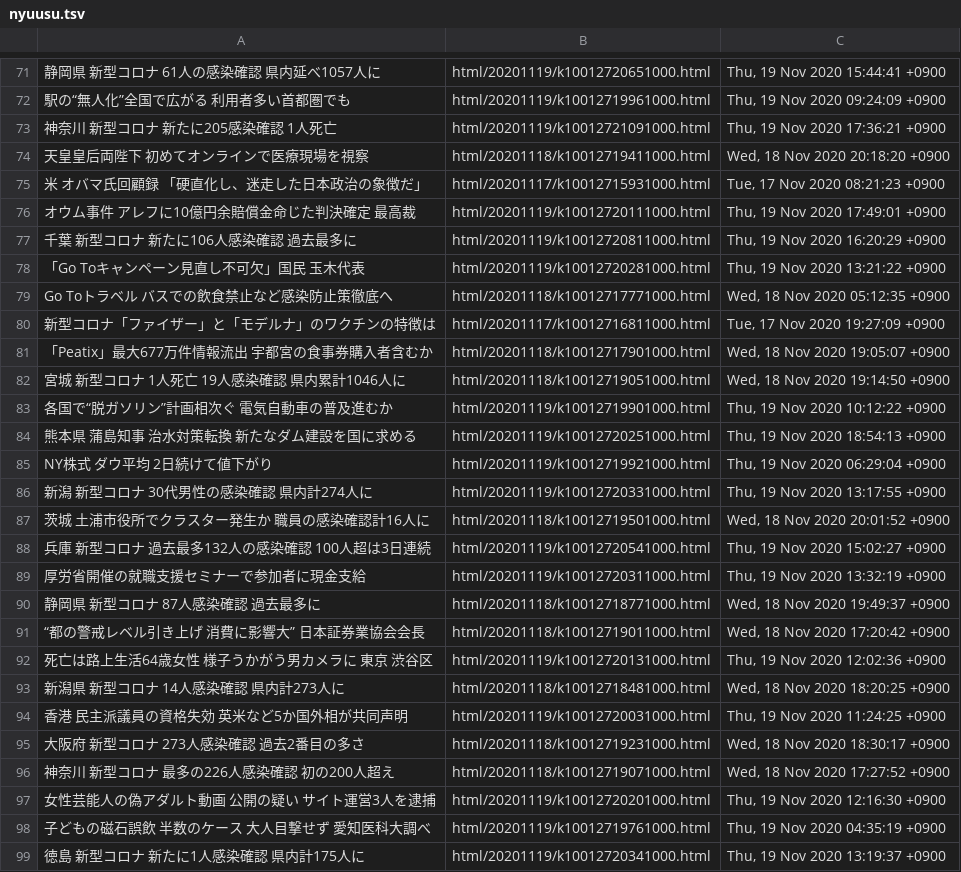
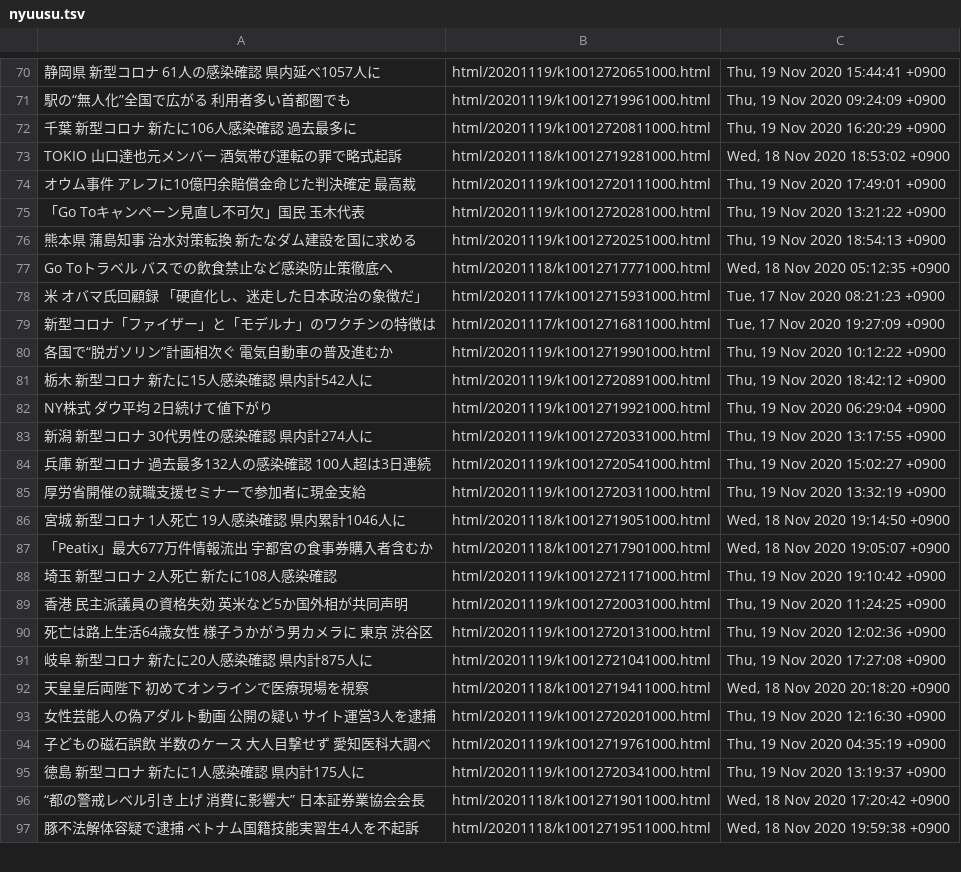
Before and after one commit to gamwe6/nyuusu, a TSV file: nyuusu.tsv, drawn as a sheet; only a part is shown, gaps mark what is left out; removed rows and columns are numbered as before the commit, all else as after; the diff covers the shown part only; the diff names each change by its address in the sheet, - before the commit and + after, or states it on an @@ line.

```diff
--- a/nyuusu.tsv
+++ b/nyuusu.tsv
-A72: 神奈川 新型コロナ 新たに205感染確認 1人死亡
+A72: 千葉 新型コロナ 新たに106人感染確認 過去最多に
-B72: html/20201119/k10012721091000.html
+B72: html/20201119/k10012720811000.html
-C72: Thu, 19 Nov 2020 17:36:21 +0900
+C72: Thu, 19 Nov 2020 16:20:29 +0900
@@ row 59 moved to row 73: TOKIO 山口達也元メンバー 酒気帯び運転の罪で略式起訴 @@
@@ row 76 moved to row 74: オウム事件 アレフに10億円余賠償金命じた判決確定 最高裁 @@
@@ row 78 moved to row 75: 「Go Toキャンペーン見直し不可欠」国民 玉木代表 @@
@@ row 84 moved to row 76: 熊本県 蒲島知事 治水対策転換 新たなダム建設を国に求める @@
@@ row 79 moved to row 77: Go Toトラベル バスでの飲食禁止など感染防止策徹底へ @@
-row 77: 千葉 新型コロナ 新たに106人感染確認 過去最多に | html/20201119/k10012720811000.html | Thu, 19 Nov 2020 16:20:29 +0900
+row 81: 栃木 新型コロナ 新たに15人感染確認 県内計542人に | html/20201119/k10012720891000.html | Thu, 19 Nov 2020 18:42:12 +0900
-row 87: 茨城 土浦市役所でクラスター発生か 職員の感染確認計16人に | html/20201118/k10012719501000.html | Wed, 18 Nov 2020 20:01:52 +0900
-row 90: 静岡県 新型コロナ 87人感染確認 過去最多に | html/20201118/k10012718771000.html | Wed, 18 Nov 2020 19:49:37 +0900
@@ row 82 moved to row 86: 宮城 新型コロナ 1人死亡 19人感染確認 県内累計1046人に @@
@@ row 81 moved to row 87: 「Peatix」最大677万件情報流出 宇都宮の食事券購入者含むか @@
+row 88: 埼玉 新型コロナ 2人死亡 新たに108人感染確認 | html/20201119/k10012721171000.html | Thu, 19 Nov 2020 19:10:42 +0900
@@ row 94 moved to row 89: 香港 民主派議員の資格失効 英米など5か国外相が共同声明 @@
-row 93: 新潟県 新型コロナ 14人感染確認 県内計273人に | html/20201118/k10012718481000.html | Wed, 18 Nov 2020 18:20:25 +0900
-row 95: 大阪府 新型コロナ 273人感染確認 過去2番目の多さ | html/20201118/k10012719231000.html | Wed, 18 Nov 2020 18:30:17 +0900
-row 96: 神奈川 新型コロナ 最多の226人感染確認 初の200人超え | html/20201118/k10012719071000.html | Wed, 18 Nov 2020 17:27:52 +0900
+row 91: 岐阜 新型コロナ 新たに20人感染確認 県内計875人に | html/20201119/k10012721041000.html | Thu, 19 Nov 2020 17:27:08 +0900
@@ row 74 moved to row 92: 天皇皇后両陛下 初めてオンラインで医療現場を視察 @@
@@ row 91 moved to row 96: “都の警戒レベル引き上げ 消費に影響大” 日本証券業協会会長 @@
@@ row 67 moved to row 97: 豚不法解体容疑で逮捕 ベトナム国籍技能実習生4人を不起訴 @@
```
Also changed, not shown: 6 added rows, 3 removed rows, 38 moved rows and 1 edited cell elsewhere in this file.
